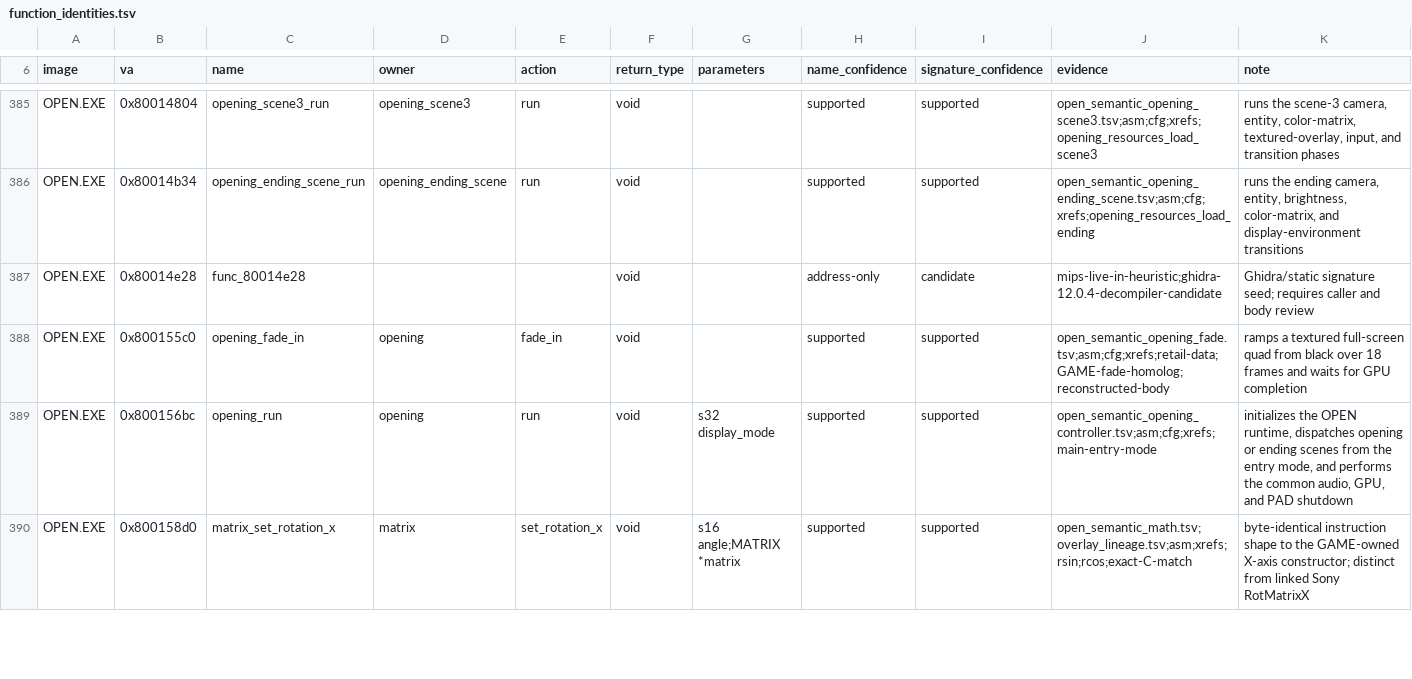
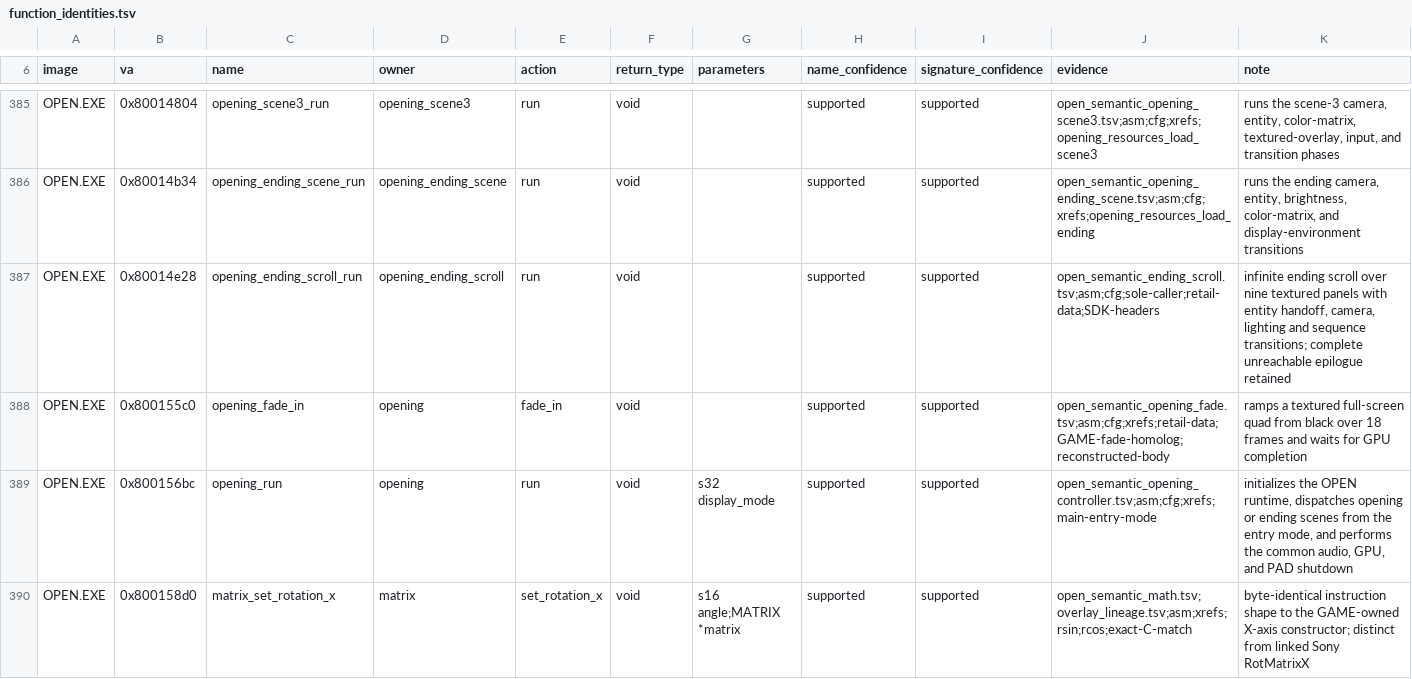
Before and after one commit to sushi-shi/kings-field-decomp, a TSV file: config/retail/function_identities.tsv, drawn as a sheet; only a part is shown, gaps mark what is left out.

```diff
--- a/config/retail/function_identities.tsv
+++ b/config/retail/function_identities.tsv
@@ -386,3 +386,3 @@ OPEN.EXE	0x80014804	opening_scene3_run	opening_scene3	run	void		supported	suppor
 OPEN.EXE	0x80014b34	opening_ending_scene_run	opening_ending_scene	run	void		supported	supported	open_semantic_opening_ending_scene.tsv;asm;cfg;xrefs;opening_resources_load_ending	runs the ending camera, entity, brightness, color-matrix, and display-environment transitions
-OPEN.EXE	0x80014e28	func_80014e28			void		address-only	candidate	mips-live-in-heuristic;ghidra-12.0.4-decompiler-candidate	Ghidra/static signature seed; requires caller and body review
+OPEN.EXE	0x80014e28	opening_ending_scroll_run	opening_ending_scroll	run	void		supported	supported	open_semantic_ending_scroll.tsv;asm;cfg;sole-caller;retail-data;SDK-headers	infinite ending scroll over nine textured panels with entity handoff, camera, lighting and sequence transitions; complete unreachable epilogue retained
 OPEN.EXE	0x800155c0	opening_fade_in	opening	fade_in	void		supported	supported	open_semantic_opening_fade.tsv;asm;cfg;xrefs;retail-data;GAME-fade-homolog;reconstructed-body	ramps a textured full-screen quad from black over 18 frames and waits for GPU completion
```
Also changed, not shown: config/match_baseline.tsv, config/retail/data.tsv, 14 other files.
